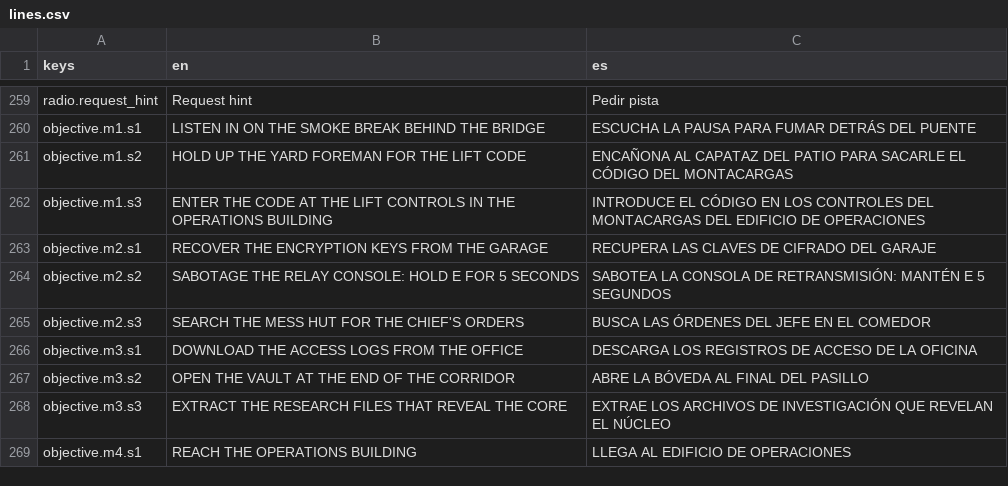
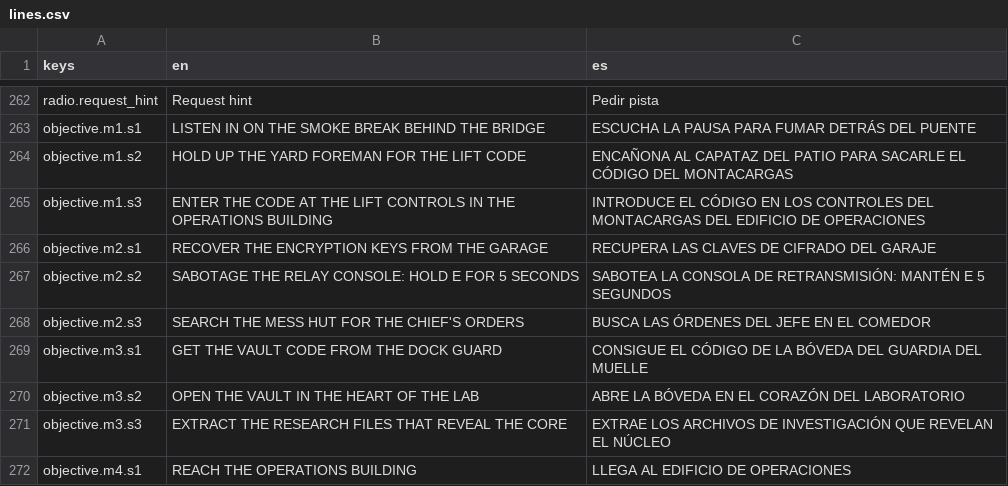
Before and after one commit to CamiloParraS/codename-DORO, a CSV file: text/lines.csv, drawn as a sheet; only a part is shown, gaps mark what is left out; the diff covers the shown part only.

Commit message:
feat(annex): rework the Research annex as a ring so each Encounter poses one problem
The lab grows to 50 x 36 m and becomes a ring: two corridors joined by passages
round a middle block of lab, clean room and vault, with room-to-room doors and a
back door into the vault. The north strip tightens to 14 m and the Extraction
moves to the north-east yard, where the strip and the dock lane meet.

Step 1 is now a Hold-up of the dock guard for the vault code, under a floodlight
on the way in. Seven guards and a chatting pair each have one job: the yard's
timing, the Hold-up, the north corridor, the strip's two patrols, the Archive
spoof and the security room's pair, recorded through its north wall. The core
shares one shout; the Archive is 15 m+ from it. The safe room moves to the
locker room, away from the reinforcements' gate, and a stripe per corridor
tells the Operative which side of the ring it is on.

Caution detours can now follow a post's `detour` group instead of its
Encounter, so the strip and the core search apart. tools/play_annex.tscn plays
the Area through: routes, sight lines, the three steps.

```diff
--- a/text/lines.csv
+++ b/text/lines.csv
@@ -265,4 +268,4 @@ objective.m2.s2,SABOTAGE THE RELAY CONSOLE: HOLD E FOR 5 SECONDS,SABOTEA LA CONS
 objective.m2.s3,SEARCH THE MESS HUT FOR THE CHIEF'S ORDERS,BUSCA LAS ÓRDENES DEL JEFE EN EL COMEDOR
-objective.m3.s1,DOWNLOAD THE ACCESS LOGS FROM THE OFFICE,DESCARGA LOS REGISTROS DE ACCESO DE LA OFICINA
-objective.m3.s2,OPEN THE VAULT AT THE END OF THE CORRIDOR,ABRE LA BÓVEDA AL FINAL DEL PASILLO
+objective.m3.s1,GET THE VAULT CODE FROM THE DOCK GUARD,CONSIGUE EL CÓDIGO DE LA BÓVEDA DEL GUARDIA DEL MUELLE
+objective.m3.s2,OPEN THE VAULT IN THE HEART OF THE LAB,ABRE LA BÓVEDA EN EL CORAZÓN DEL LABORATORIO
 objective.m3.s3,EXTRACT THE RESEARCH FILES THAT REVEAL THE CORE,EXTRAE LOS ARCHIVOS DE INVESTIGACIÓN QUE REVELAN EL NÚCLEO
```
Also changed, not shown: 3 added rows and 20 edited cells elsewhere in this file, 9 other files.
